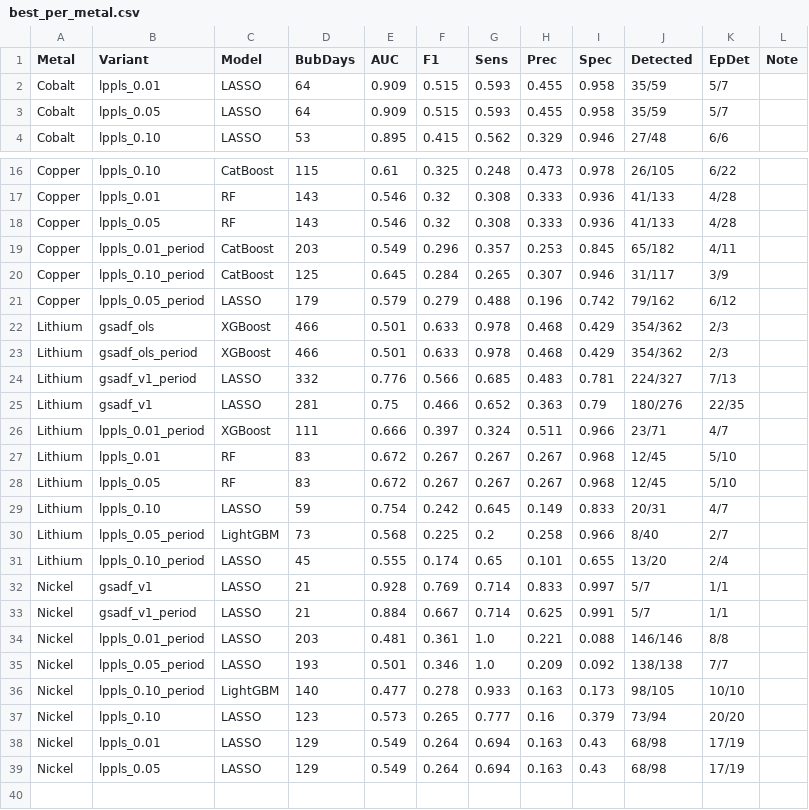
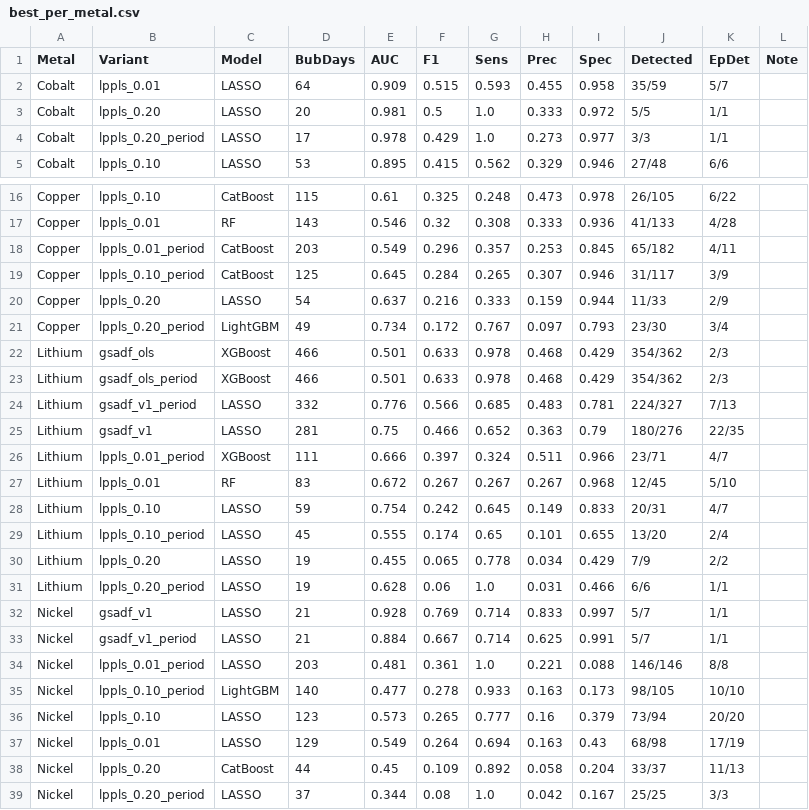
Before and after one commit to Doosheck/metals, a CSV file: outputs/best_per_metal.csv, drawn as a sheet; only a part is shown, gaps mark what is left out; removed rows and columns are numbered as before the commit, all else as after; the diff covers the shown part only; the diff names each change by its address in the sheet, - before the commit and + after, or states it on an @@ line.

Commit message:
Update model results and visualizations for Cobalt, Copper, Lithium, and Nickel
- Added new results for LASSO, RF, XGBoost, LightGBM, and CatBoost models with lppls_0.20 and lppls_0.20_period variants in all_results.csv.
- Removed outdated lppls_0.05 results from all_results.csv.
- Updated best_per_metal.csv to reflect new best models and removed outdated entries for lppls_0.05.
- Adjusted optuna_results.csv to correct the model variant for Cobalt from lppls_0.05 to lppls_0.01.
- Updated SHAP visualizations for Cobalt, Copper, Lithium, and Nickel.

```diff
--- a/outputs/best_per_metal.csv
+++ b/outputs/best_per_metal.csv
-row 3: Cobalt | lppls_0.05 | LASSO | 64 | 0.909 | 0.515 | 0.593 | 0.455 | 0.958 | 35/59 | 5/7
+row 3: Cobalt | lppls_0.20 | LASSO | 20 | 0.981 | 0.5 | 1.0 | 0.333 | 0.972 | 5/5 | 1/1
+row 4: Cobalt | lppls_0.20_period | LASSO | 17 | 0.978 | 0.429 | 1.0 | 0.273 | 0.977 | 3/3 | 1/1
-row 18: Copper | lppls_0.05 | RF | 143 | 0.546 | 0.32 | 0.308 | 0.333 | 0.936 | 41/133 | 4/28
-row 21: Copper | lppls_0.05_period | LASSO | 179 | 0.579 | 0.279 | 0.488 | 0.196 | 0.742 | 79/162 | 6/12
+row 20: Copper | lppls_0.20 | LASSO | 54 | 0.637 | 0.216 | 0.333 | 0.159 | 0.944 | 11/33 | 2/9
+row 21: Copper | lppls_0.20_period | LightGBM | 49 | 0.734 | 0.172 | 0.767 | 0.097 | 0.793 | 23/30 | 3/4
-row 28: Lithium | lppls_0.05 | RF | 83 | 0.672 | 0.267 | 0.267 | 0.267 | 0.968 | 12/45 | 5/10
-row 30: Lithium | lppls_0.05_period | LightGBM | 73 | 0.568 | 0.225 | 0.2 | 0.258 | 0.966 | 8/40 | 2/7
+row 30: Lithium | lppls_0.20 | LASSO | 19 | 0.455 | 0.065 | 0.778 | 0.034 | 0.429 | 7/9 | 2/2
+row 31: Lithium | lppls_0.20_period | LASSO | 19 | 0.628 | 0.06 | 1.0 | 0.031 | 0.466 | 6/6 | 1/1
-row 35: Nickel | lppls_0.05_period | LASSO | 193 | 0.501 | 0.346 | 1.0 | 0.209 | 0.092 | 138/138 | 7/7
-row 39: Nickel | lppls_0.05 | LASSO | 129 | 0.549 | 0.264 | 0.694 | 0.163 | 0.43 | 68/98 | 17/19
+row 38: Nickel | lppls_0.20 | CatBoost | 44 | 0.45 | 0.109 | 0.892 | 0.058 | 0.204 | 33/37 | 11/13
+row 39: Nickel | lppls_0.20_period | LASSO | 37 | 0.344 | 0.08 | 1.0 | 0.042 | 0.167 | 25/25 | 3/3
```
Also changed, not shown: 1 removed row elsewhere in this file, notebooks/catboost_info/time_left.tsv, outputs/all_labels.csv, 26 other files.
